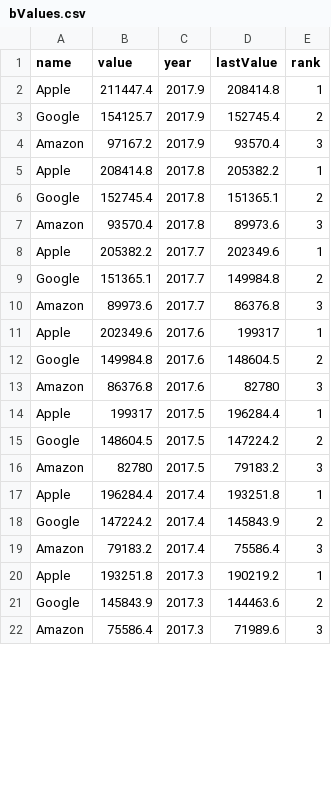
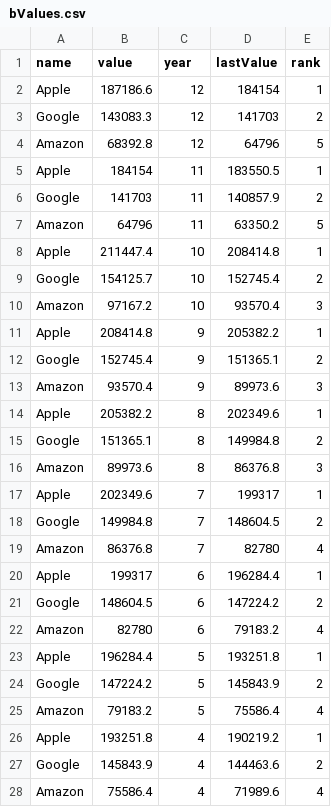
Before and after one commit to RUFLEM/DataPub, a CSV file: bValues.csv, drawn as a sheet; only a part is shown; the diff covers the shown part only.

Commit message:
asdf

```diff
--- a/bValues.csv
+++ b/bValues.csv
@@ -1,22 +1,28 @@
 name,value,year,lastValue,rank
-Apple,211447.4,2017.9,208414.8,1
-Google,154125.7,2017.9,152745.4,2
-Amazon,97167.2,2017.9,93570.4,3
-Apple,208414.8,2017.8,205382.2,1
-Google,152745.4,2017.8,151365.1,2
-Amazon,93570.4,2017.8,89973.6,3
-Apple,205382.2,2017.7,202349.6,1
-Google,151365.1,2017.7,149984.8,2
-Amazon,89973.6,2017.7,86376.8,3
-Apple,202349.6,2017.6,199317,1
-Google,149984.8,2017.6,148604.5,2
-Amazon,86376.8,2017.6,82780,3
-Apple,199317,2017.5,196284.4,1
-Google,148604.5,2017.5,147224.2,2
-Amazon,82780,2017.5,79183.2,3
-Apple,196284.4,2017.4,193251.8,1
-Google,147224.2,2017.4,145843.9,2
-Amazon,79183.2,2017.4,75586.4,3
-Apple,193251.8,2017.3,190219.2,1
-Google,145843.9,2017.3,144463.6,2
-Amazon,75586.4,2017.3,71989.6,3
+Apple,187186.6,12,184154,1
+Google,143083.3,12,141703,2
+Amazon,68392.8,12,64796,5
+Apple,184154,11,183550.5,1
+Google,141703,11,140857.9,2
+Amazon,64796,11,63350.2,5
+Apple,211447.4,10,208414.8,1
+Google,154125.7,10,152745.4,2
+Amazon,97167.2,10,93570.4,3
+Apple,208414.8,9,205382.2,1
+Google,152745.4,9,151365.1,2
+Amazon,93570.4,9,89973.6,3
+Apple,205382.2,8,202349.6,1
+Google,151365.1,8,149984.8,2
+Amazon,89973.6,8,86376.8,3
+Apple,202349.6,7,199317,1
+Google,149984.8,7,148604.5,2
+Amazon,86376.8,7,82780,4
+Apple,199317,6,196284.4,1
+Google,148604.5,6,147224.2,2
+Amazon,82780,6,79183.2,4
+Apple,196284.4,5,193251.8,1
+Google,147224.2,5,145843.9,2
+Amazon,79183.2,5,75586.4,4
+Apple,193251.8,4,190219.2,1
+Google,145843.9,4,144463.6,2
+Amazon,75586.4,4,71989.6,4
```
Also changed, not shown: 12 edited cells elsewhere in this file.
